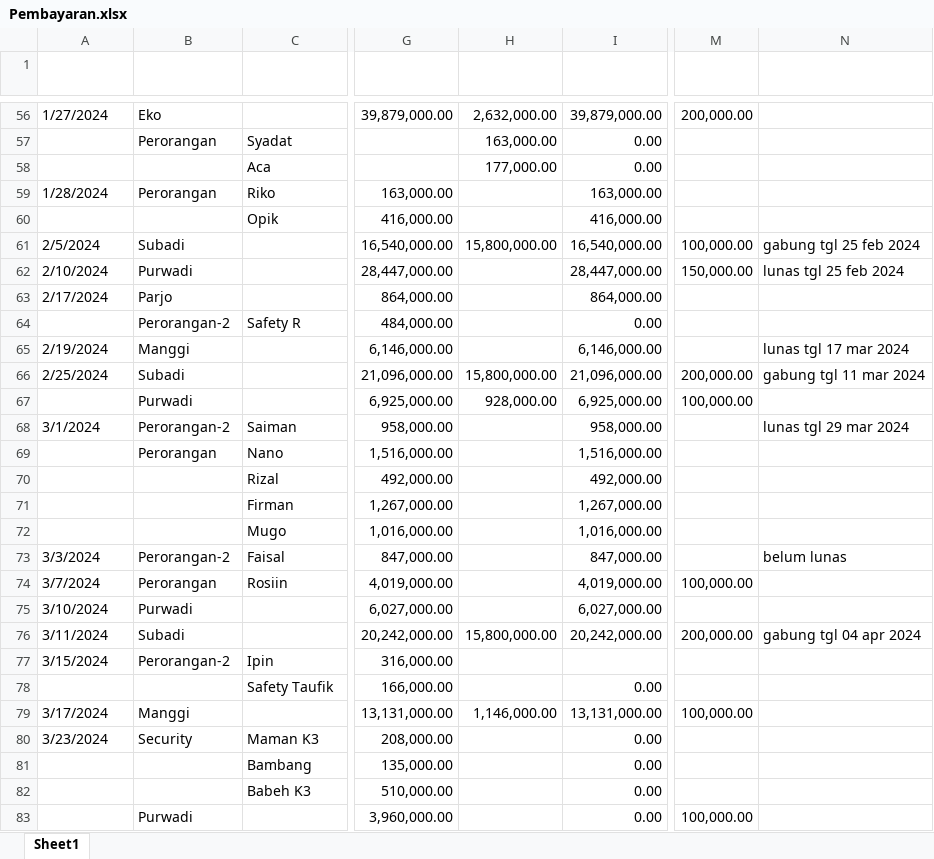
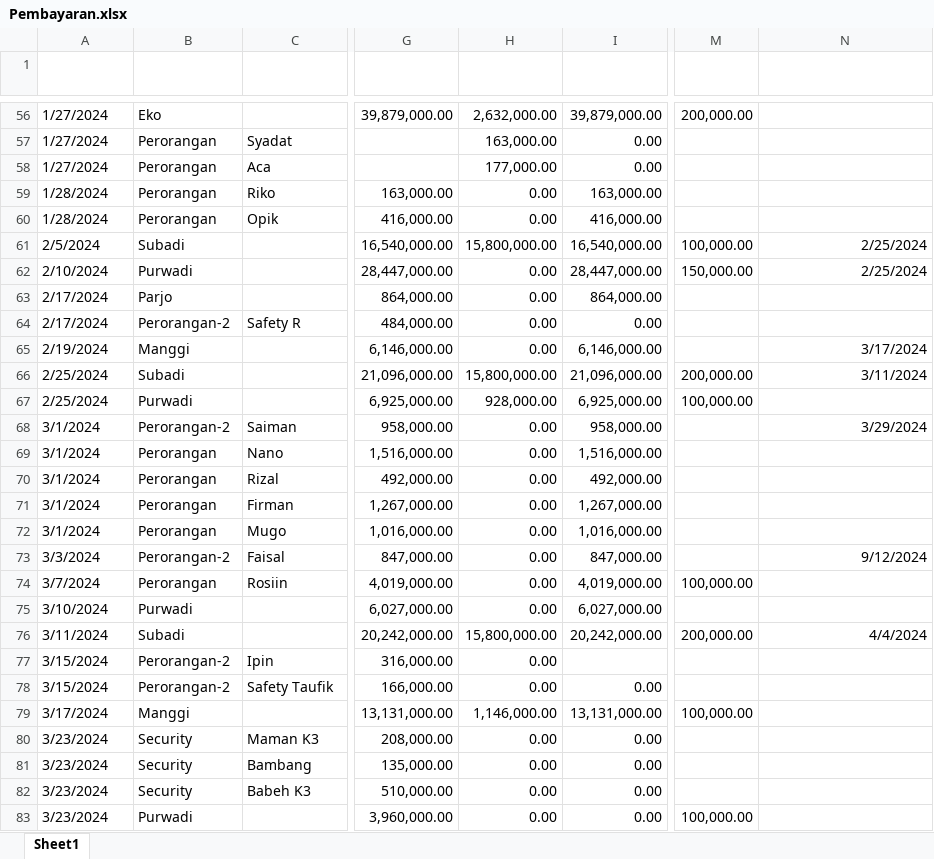
Before and after one commit to Bear39/data-warung, an Excel workbook: pembayaran/Pembayaran.xlsx, sheet Sheet1, drawn as a sheet; only a part is shown, gaps mark what is left out; values as stored, in another font and other column widths than the file's, no borders; table styles not drawn; the diff covers the shown part only; the diff names each change by its address in the sheet, - before the commit and + after, or states it on an @@ line.

```diff
--- a/pembayaran/Pembayaran.xlsx (sheet Sheet1)
+++ b/pembayaran/Pembayaran.xlsx (sheet Sheet1)
-A57:A58 (Tanggal Pembayaran): (empty)
+A57:A58 (Tanggal Pembayaran): 1/27/2024
-B58 (Nama Mandor): (empty)
+B58 (Nama Mandor): Perorangan
-H59:H60 (Kurang Sebelumnya): (empty)
+H59:H60 (Kurang Sebelumnya): 0.00
-A60 (Tanggal Pembayaran): (empty)
+A60 (Tanggal Pembayaran): 1/28/2024
-B60 (Nama Mandor): (empty)
+B60 (Nama Mandor): Perorangan
-N61 (Keterangan): gabung tgl 25 feb 2024
+N61 (Keterangan): 2/25/2024
-H62:H65 (Kurang Sebelumnya): (empty)
+H62:H65 (Kurang Sebelumnya): 0.00
-N62 (Keterangan): lunas tgl 25 feb 2024
+N62 (Keterangan): 2/25/2024
-A64 (Tanggal Pembayaran): (empty)
+A64 (Tanggal Pembayaran): 2/17/2024
-N65 (Keterangan): lunas tgl 17 mar 2024
+N65 (Keterangan): 3/17/2024
-N66 (Keterangan): gabung tgl 11 mar 2024
+N66 (Keterangan): 3/11/2024
-A67 (Tanggal Pembayaran): (empty)
+A67 (Tanggal Pembayaran): 2/25/2024
-H68:H75 (Kurang Sebelumnya): (empty)
+H68:H75 (Kurang Sebelumnya): 0.00
-N68 (Keterangan): lunas tgl 29 mar 2024
+N68 (Keterangan): 3/29/2024
-A69:A72 (Tanggal Pembayaran): (empty)
+A69:A72 (Tanggal Pembayaran): 3/1/2024
-B70:B72 (Nama Mandor): (empty)
+B70:B72 (Nama Mandor): Perorangan
-N73 (Keterangan): belum lunas
+N73 (Keterangan): 9/12/2024
-N76 (Keterangan): gabung tgl 04 apr 2024
+N76 (Keterangan): 4/4/2024
-H77:H78 (Kurang Sebelumnya): (empty)
+H77:H78 (Kurang Sebelumnya): 0.00
-A78 (Tanggal Pembayaran): (empty)
+A78 (Tanggal Pembayaran): 3/15/2024
-B78 (Nama Mandor): (empty)
+B78 (Nama Mandor): Perorangan-2
-H80:H83 (Kurang Sebelumnya): (empty)
+H80:H83 (Kurang Sebelumnya): 0.00
-A81:A83 (Tanggal Pembayaran): (empty)
+A81:A83 (Tanggal Pembayaran): 3/23/2024
-B81:B82 (Nama Mandor): (empty)
+B81:B82 (Nama Mandor): Security
```
Also changed, not shown: other rows of this sheet, formulas that keep their value, HARIAN/2024.xlsx, 33 other files.
